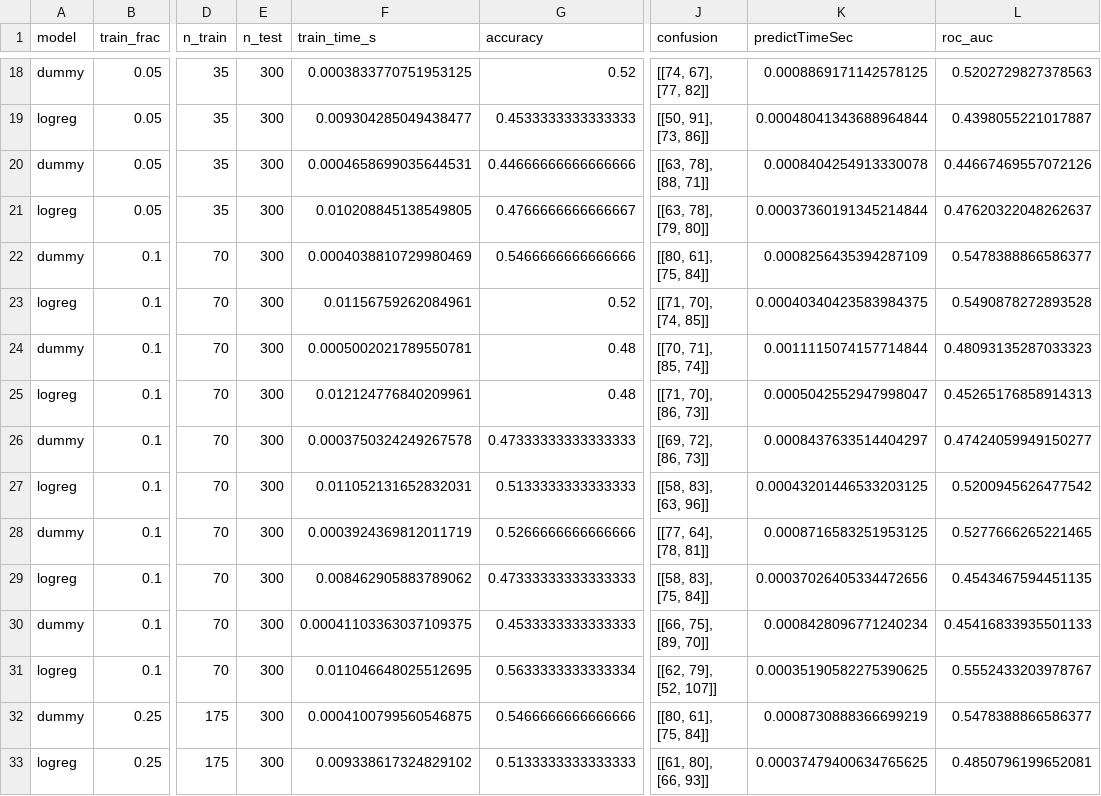
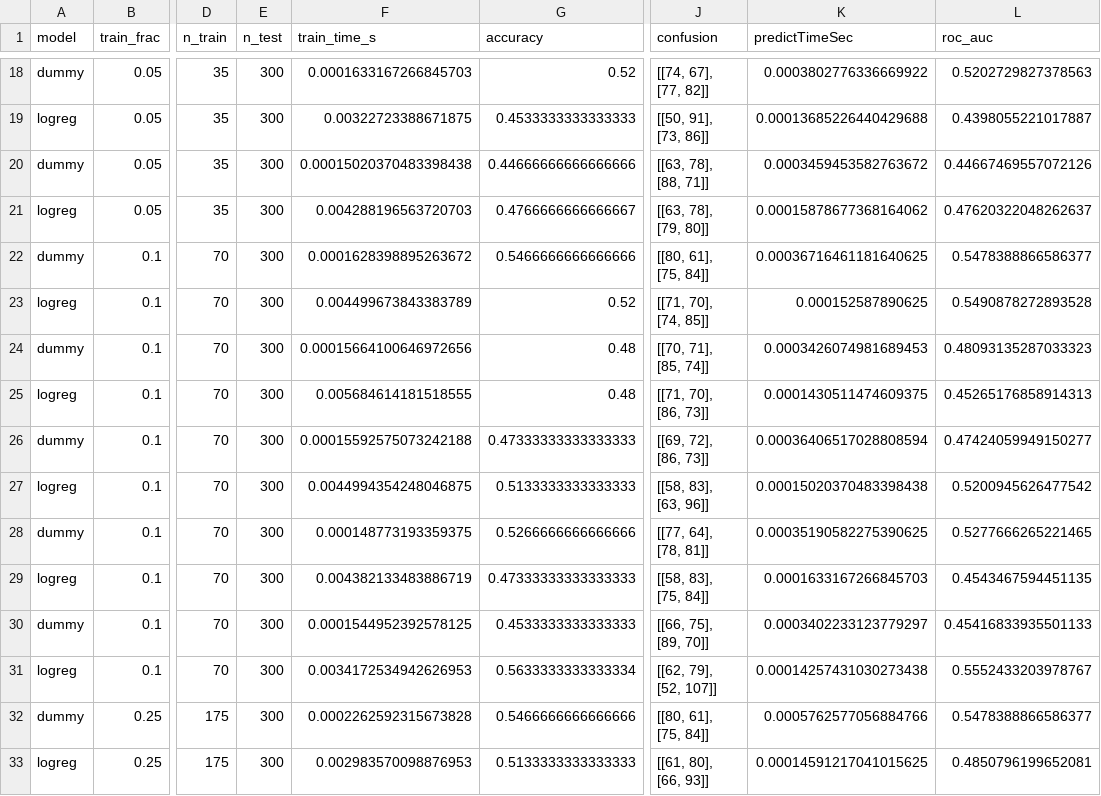
Before and after one commit to OizysonN8/puf-emulator-implementation, a CSV file: LogisticRegressionModel/results/learning_curve_full_interpose_crp.csv, drawn as a sheet; only a part is shown, gaps mark what is left out; the diff covers the shown part only; the diff names each change by its address in the sheet, - before the commit and + after, or states it on an @@ line.

```diff
--- a/LogisticRegressionModel/results/learning_curve_full_interpose_crp.csv
+++ b/LogisticRegressionModel/results/learning_curve_full_interpose_crp.csv
-F18 (train_time_s): 0.0003833770751953125
+F18 (train_time_s): 0.0001633167266845703
-K18 (predictTimeSec): 0.0008869171142578125
+K18 (predictTimeSec): 0.0003802776336669922
-F19 (train_time_s): 0.009304285049438477
+F19 (train_time_s): 0.00322723388671875
-K19 (predictTimeSec): 0.00048041343688964844
+K19 (predictTimeSec): 0.00013685226440429688
-F20 (train_time_s): 0.0004658699035644531
+F20 (train_time_s): 0.00015020370483398438
-K20 (predictTimeSec): 0.0008404254913330078
+K20 (predictTimeSec): 0.0003459453582763672
-F21 (train_time_s): 0.010208845138549805
+F21 (train_time_s): 0.004288196563720703
-K21 (predictTimeSec): 0.00037360191345214844
+K21 (predictTimeSec): 0.00015878677368164062
-F22 (train_time_s): 0.0004038810729980469
+F22 (train_time_s): 0.0001628398895263672
-K22 (predictTimeSec): 0.0008256435394287109
+K22 (predictTimeSec): 0.00036716461181640625
-F23 (train_time_s): 0.01156759262084961
+F23 (train_time_s): 0.004499673843383789
-K23 (predictTimeSec): 0.00040340423583984375
+K23 (predictTimeSec): 0.000152587890625
-F24 (train_time_s): 0.0005002021789550781
+F24 (train_time_s): 0.00015664100646972656
-K24 (predictTimeSec): 0.0011115074157714844
+K24 (predictTimeSec): 0.0003426074981689453
-F25 (train_time_s): 0.012124776840209961
+F25 (train_time_s): 0.005684614181518555
-K25 (predictTimeSec): 0.0005042552947998047
+K25 (predictTimeSec): 0.0001430511474609375
-F26 (train_time_s): 0.0003750324249267578
+F26 (train_time_s): 0.00015592575073242188
-K26 (predictTimeSec): 0.0008437633514404297
+K26 (predictTimeSec): 0.00036406517028808594
-F27 (train_time_s): 0.011052131652832031
+F27 (train_time_s): 0.0044994354248046875
-K27 (predictTimeSec): 0.00043201446533203125
+K27 (predictTimeSec): 0.00015020370483398438
-F28 (train_time_s): 0.0003924369812011719
+F28 (train_time_s): 0.000148773193359375
-K28 (predictTimeSec): 0.0008716583251953125
+K28 (predictTimeSec): 0.00035190582275390625
-F29 (train_time_s): 0.008462905883789062
+F29 (train_time_s): 0.004382133483886719
-K29 (predictTimeSec): 0.00037026405334472656
+K29 (predictTimeSec): 0.0001633167266845703
-F30 (train_time_s): 0.00041103363037109375
+F30 (train_time_s): 0.0001544952392578125
-K30 (predictTimeSec): 0.0008428096771240234
+K30 (predictTimeSec): 0.0003402233123779297
-F31 (train_time_s): 0.011046648025512695
+F31 (train_time_s): 0.0034172534942626953
-K31 (predictTimeSec): 0.00035190582275390625
+K31 (predictTimeSec): 0.00014257431030273438
-F32 (train_time_s): 0.0004100799560546875
+F32 (train_time_s): 0.0002262592315673828
-K32 (predictTimeSec): 0.0008730888366699219
+K32 (predictTimeSec): 0.0005762577056884766
-F33 (train_time_s): 0.009338617324829102
+F33 (train_time_s): 0.002983570098876953
-K33 (predictTimeSec): 0.00037479400634765625
+K33 (predictTimeSec): 0.00014591217041015625
```
Also changed, not shown: 108 edited cells elsewhere in this file, 57 other files.
